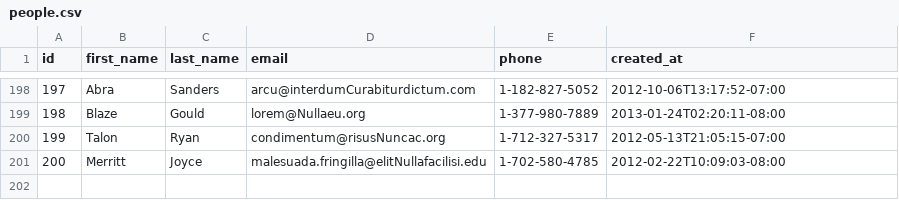
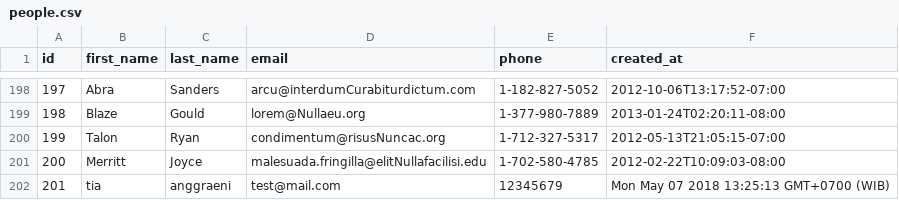
Before and after one commit to super-fox-2018/parsing-data-1, a CSV file: people.csv, drawn as a sheet; only a part is shown, gaps mark what is left out; the diff names each change by its address in the sheet, - before the commit and + after, or states it on an @@ line.

Commit message:
Parsing data & csv updated

```diff
--- a/people.csv
+++ b/people.csv
+row 202: 201 | tia | anggraeni | test@mail.com | 12345679 | Mon May 07 2018 13:25:13 GMT+0700 (WIB)
```
Also changed, not shown: 3 other files.
